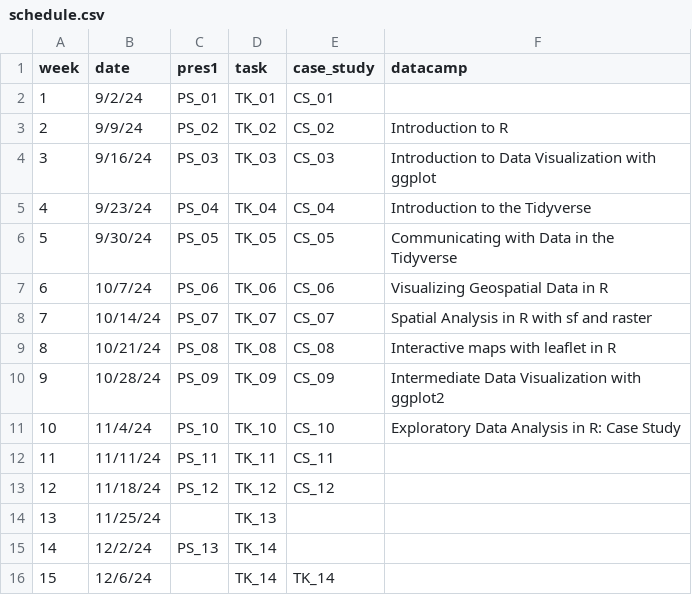
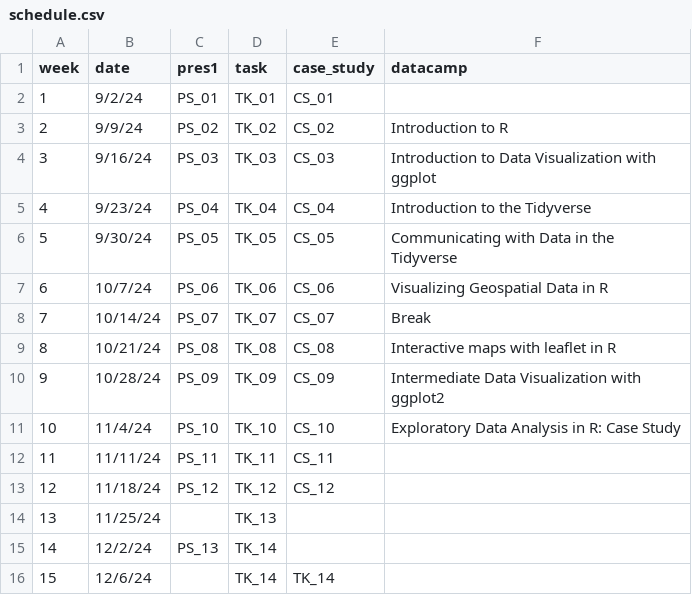
Before and after one commit to AdamWilsonLabEDU/GEO511, a CSV file: docs/schedule.csv, drawn as a sheet.

```diff
--- a/docs/schedule.csv
+++ b/docs/schedule.csv
@@ -7,3 +7,3 @@
 6,10/7/24,PS_06,TK_06,CS_06,Visualizing Geospatial Data in R
-7,10/14/24,PS_07,TK_07,CS_07,Spatial Analysis in R with sf and raster
+7,10/14/24,PS_07,TK_07,CS_07,Break
 8,10/21/24,PS_08,TK_08,CS_08,Interactive maps with leaflet in R
```
Also changed, not shown: schedule.csv, 6 other files.
